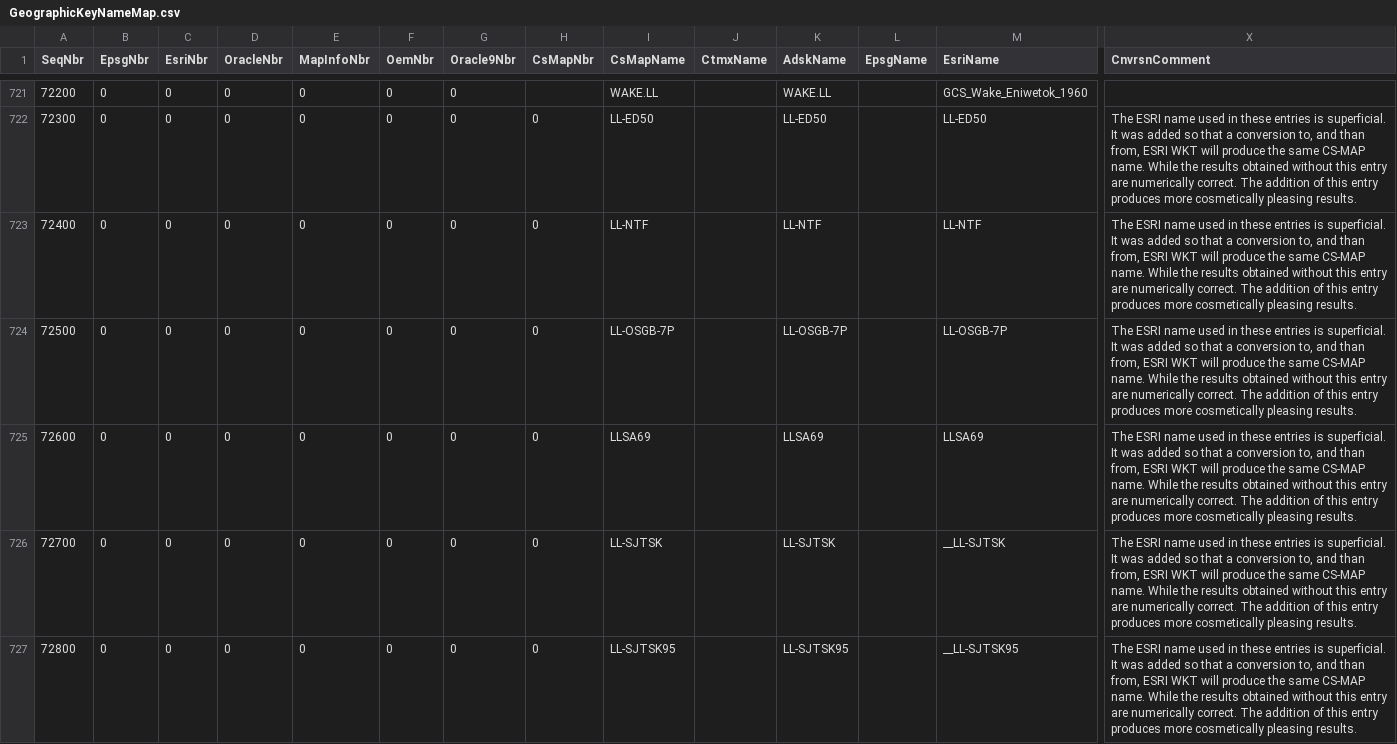
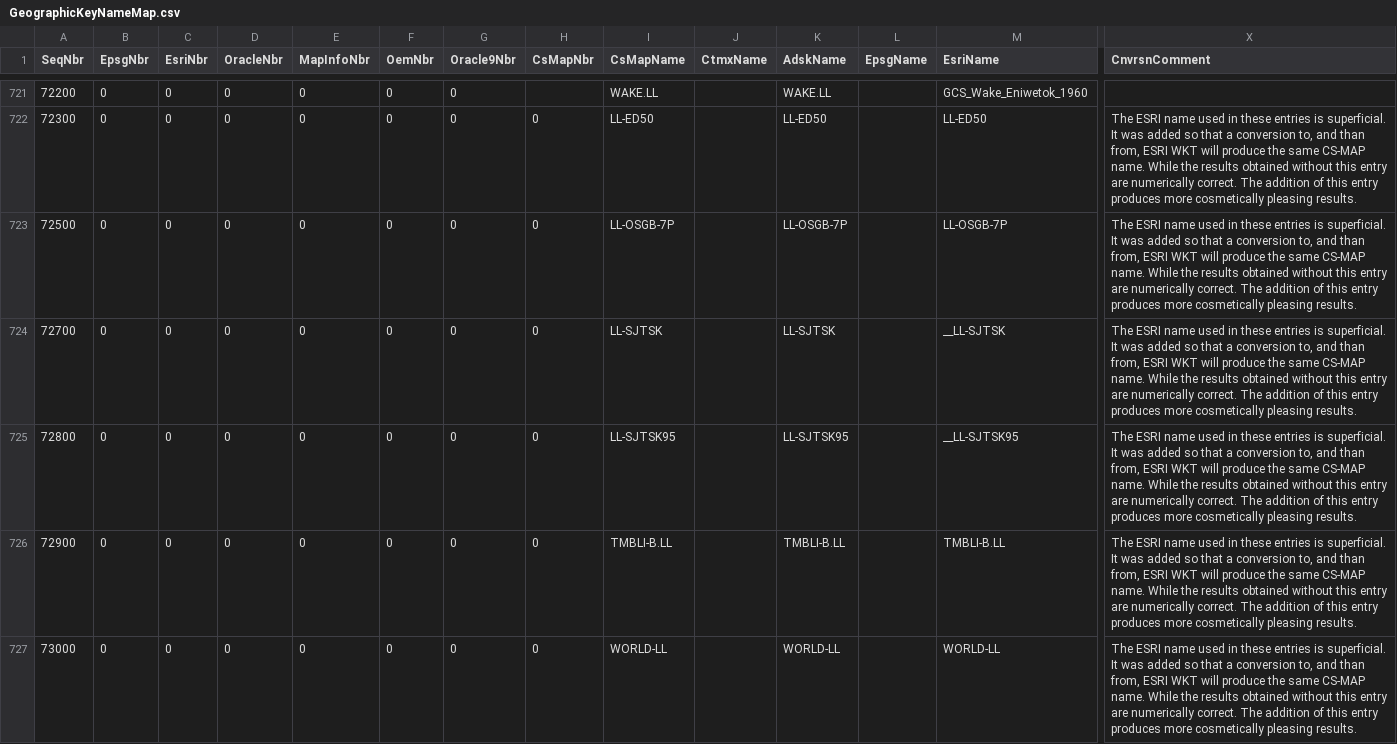
Before and after one commit to eharris/csmap, a CSV file: CsMapDev/Data/GeographicKeyNameMap.csv, drawn as a sheet; only a part is shown, gaps mark what is left out; the shorter side is filled out with more unchanged rows; rows hold the shown columns only; the diff covers the shown part only; the diff names each change by its address in the sheet, - before the commit and + after, or states it on an @@ line.

Commit message:
Correct ticket #55.  There were eight names in the NameMapper for which a definition dod not actually exist in the dictionaries.  These are removed by this submission.  Removed are: Datum: ETRF1989 Geographic: LL-NTF, LLSA69, WPLL27, WPLL83, WPLL84 Projective: MGI.AustriaEast, MGI.AustriaWest
This change is also submitted to the CS-MAP trunk.

git-svn-id: http://svn.osgeo.org/metacrs/csmap/trunk@1834 4e78687f-474d-0410-85f9-8d5e500ac6b2

```diff
--- a/CsMapDev/Data/GeographicKeyNameMap.csv
+++ b/CsMapDev/Data/GeographicKeyNameMap.csv
-row 723: 72400 | 0 | 0 | 0 | 0 | 0 | 0 | 0 | LL-NTF |  | LL-NTF |  | LL-NTF | The ESRI name used in these entries is superficial. It was added so that a conversion to, and than from, ESRI WKT will produce the same CS-MAP name. While the results obtained without this entry are numerically correct. The addition of this entry produces more cosmetically pleasing results.
-row 725: 72600 | 0 | 0 | 0 | 0 | 0 | 0 | 0 | LLSA69 |  | LLSA69 |  | LLSA69 | The ESRI name used in these entries is superficial. It was added so that a conversion to, and than from, ESRI WKT will produce the same CS-MAP name. While the results obtained without this entry are numerically correct. The addition of this entry produces more cosmetically pleasing results.
```
Also changed, not shown: 3 removed rows elsewhere in this file, CsMapDev/Data/DatumKeyNameMap.csv, CsMapDev/Data/ProjectiveKeyNameMap.csv, 1 other file.
